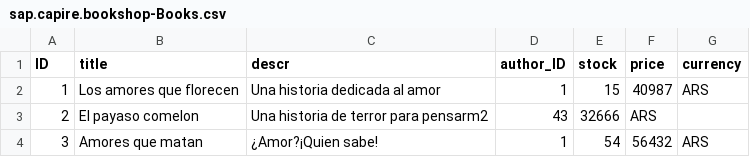
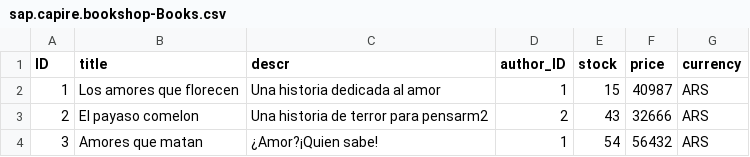
Before and after one commit to pattykag/cap-ts, a CSV file: db/data/sap.capire.bookshop-Books.csv, drawn as a sheet.

Commit message:
authorBook function added.

```diff
--- a/db/data/sap.capire.bookshop-Books.csv
+++ b/db/data/sap.capire.bookshop-Books.csv
@@ -2,3 +2,3 @@ ID,title,descr,author_ID,stock,price,currency
 1,Los amores que florecen,Una historia dedicada al amor,1,15,40987,ARS
-2,El payaso comelon,Una historia de terror para pensarm2,43,32666,ARS
+2,El payaso comelon,Una historia de terror para pensarm2,2,43,32666,ARS
 3,Amores que matan,¿Amor?¡Quien sabe!,1,54,56432,ARS
```
Also changed, not shown: 8 other files.
